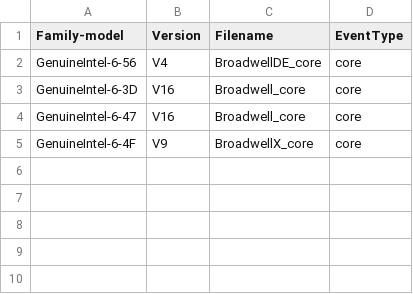
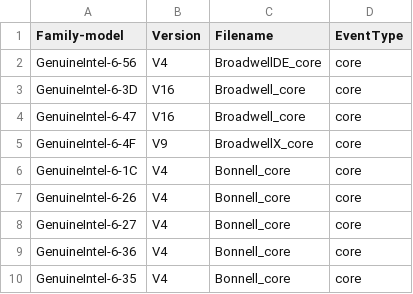
Before and after one commit to kernelorg-mirror/linux_kernel_git_ak_linux-misc, a CSV file: tools/perf/pmu-events/arch/x86/mapfile.csv, drawn as a sheet.

Commit message:
perf, tools: Add Bonnell V4 event file
Add a Intel event file for perf.

Signed-off-by: Andi Kleen <ak@linux.intel.com>

```diff
--- a/tools/perf/pmu-events/arch/x86/mapfile.csv
+++ b/tools/perf/pmu-events/arch/x86/mapfile.csv
@@ -5 +5,6 @@ GenuineIntel-6-47,V16,Broadwell_core,core
 GenuineIntel-6-4F,V9,BroadwellX_core,core
+GenuineIntel-6-1C,V4,Bonnell_core,core
+GenuineIntel-6-26,V4,Bonnell_core,core
+GenuineIntel-6-27,V4,Bonnell_core,core
+GenuineIntel-6-36,V4,Bonnell_core,core
+GenuineIntel-6-35,V4,Bonnell_core,core
```
Also changed, not shown: 7 other files.
